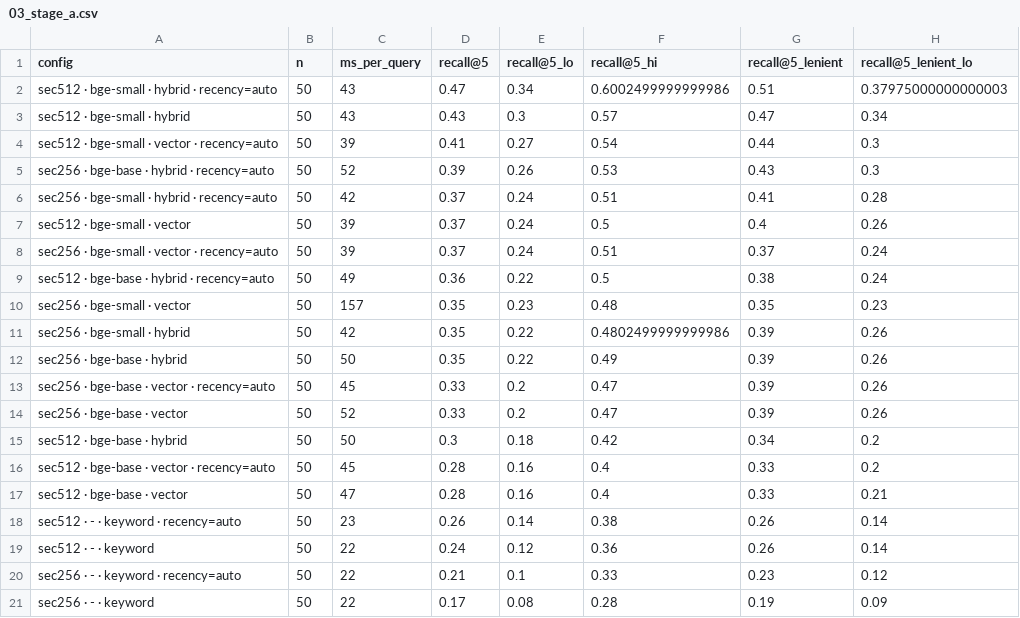
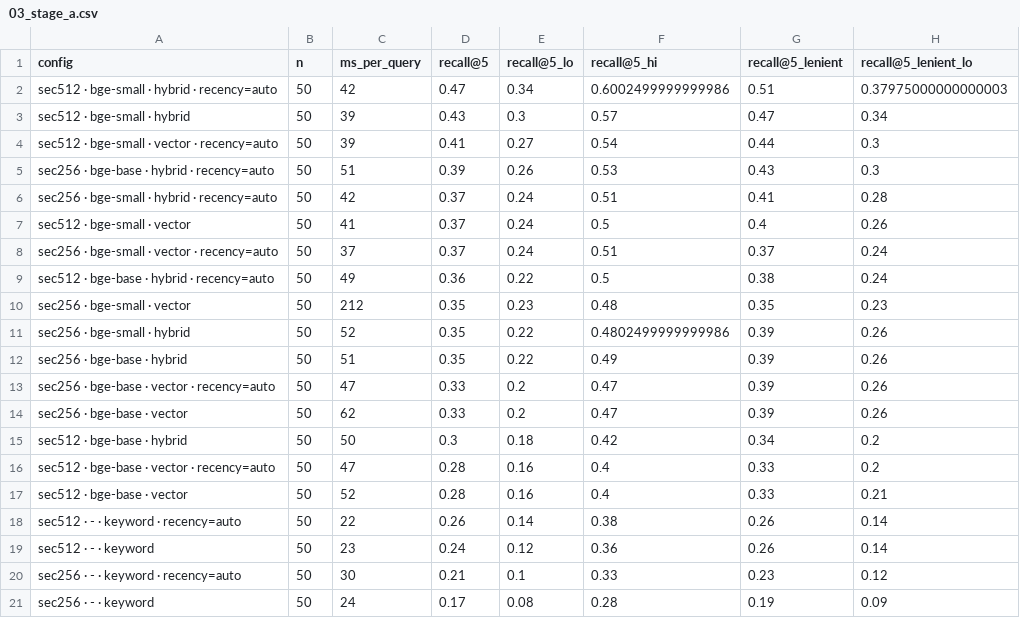
Before and after one commit to Vartika222/SignalDesk, a CSV file: reports/03_stage_a.csv, drawn as a sheet; only a part is shown; the diff names each change by its address in the sheet, - before the commit and + after, or states it on an @@ line.

```diff
--- a/reports/03_stage_a.csv
+++ b/reports/03_stage_a.csv
-C2 (ms_per_query): 43
+C2 (ms_per_query): 42
-C3 (ms_per_query): 43
+C3 (ms_per_query): 39
-C5 (ms_per_query): 52
+C5 (ms_per_query): 51
-C7 (ms_per_query): 39
+C7 (ms_per_query): 41
-C8 (ms_per_query): 39
+C8 (ms_per_query): 37
-C10 (ms_per_query): 157
+C10 (ms_per_query): 212
-C11 (ms_per_query): 42
+C11 (ms_per_query): 52
-C12 (ms_per_query): 50
+C12 (ms_per_query): 51
-C13 (ms_per_query): 45
+C13 (ms_per_query): 47
-C14 (ms_per_query): 52
+C14 (ms_per_query): 62
-C16 (ms_per_query): 45
+C16 (ms_per_query): 47
-C17 (ms_per_query): 47
+C17 (ms_per_query): 52
-C18 (ms_per_query): 23
+C18 (ms_per_query): 22
-C19 (ms_per_query): 22
+C19 (ms_per_query): 23
-C20 (ms_per_query): 22
+C20 (ms_per_query): 30
-C21 (ms_per_query): 22
+C21 (ms_per_query): 24
```
Also changed, not shown: reports/03_stage_b.csv, 12 other files.
